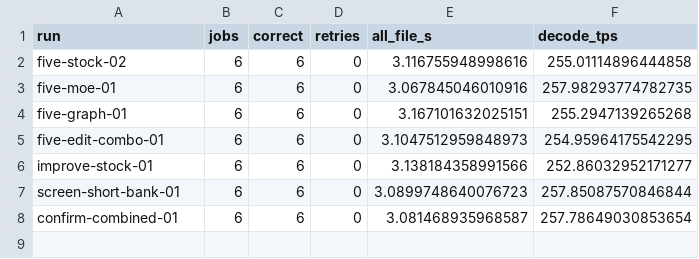
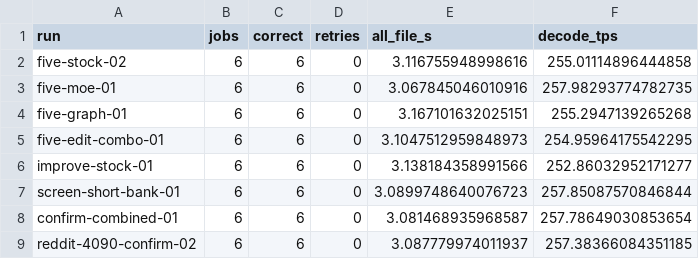
Before and after one commit to ddsidavid/inkling-4090-benchmarks, a CSV file: sqlite.csv, drawn as a sheet; the diff names each change by its address in the sheet, - before the commit and + after, or states it on an @@ line.

```diff
--- a/sqlite.csv
+++ b/sqlite.csv
+row 9: reddit-4090-confirm-02 | 6 | 6 | 0 | 3.087779974011937 | 257.38366084351185
```
Also changed, not shown: 4 other files.
